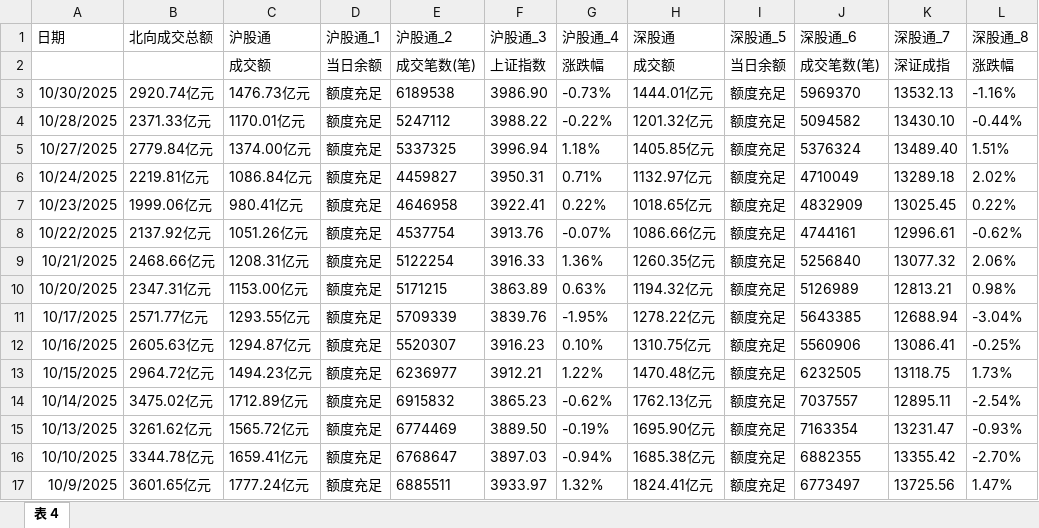
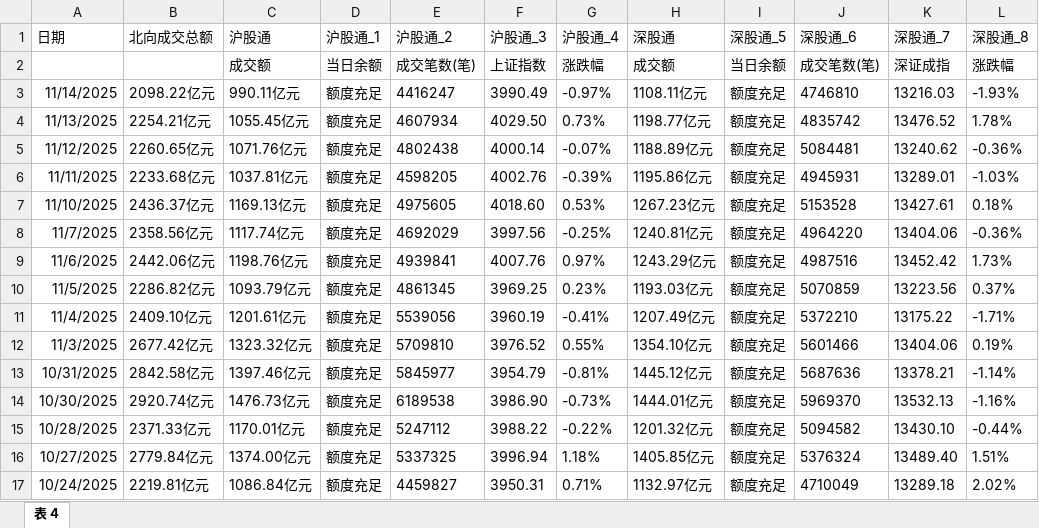
Before and after one commit to oficcejo/aiagents-stock, an Excel workbook: docs/北向数据示例.xlsx, sheet 表 4, drawn as a sheet; only a part is shown; the shorter side is filled out with more unchanged rows; values as stored, in another font and other column widths than the file's, no borders; table styles not drawn; the diff covers the shown part only; the diff names each change by its address in the sheet, - before the commit and + after, or states it on an @@ line.

```diff
--- a/docs/北向数据示例.xlsx (sheet 表 4)
+++ b/docs/北向数据示例.xlsx (sheet 表 4)
+row 3: 11/14/2025 | 2098.22亿元 | 990.11亿元 | 额度充足 | 4416247 | 3990.49 | -0.97% | 1108.11亿元 | 额度充足 | 4746810 | 13216.03 | -1.93%
+row 4: 11/13/2025 | 2254.21亿元 | 1055.45亿元 | 额度充足 | 4607934 | 4029.50 | 0.73% | 1198.77亿元 | 额度充足 | 4835742 | 13476.52 | 1.78%
+row 5: 11/12/2025 | 2260.65亿元 | 1071.76亿元 | 额度充足 | 4802438 | 4000.14 | -0.07% | 1188.89亿元 | 额度充足 | 5084481 | 13240.62 | -0.36%
+row 6: 11/11/2025 | 2233.68亿元 | 1037.81亿元 | 额度充足 | 4598205 | 4002.76 | -0.39% | 1195.86亿元 | 额度充足 | 4945931 | 13289.01 | -1.03%
+row 7: 11/10/2025 | 2436.37亿元 | 1169.13亿元 | 额度充足 | 4975605 | 4018.60 | 0.53% | 1267.23亿元 | 额度充足 | 5153528 | 13427.61 | 0.18%
+row 8: 11/7/2025 | 2358.56亿元 | 1117.74亿元 | 额度充足 | 4692029 | 3997.56 | -0.25% | 1240.81亿元 | 额度充足 | 4964220 | 13404.06 | -0.36%
+row 9: 11/6/2025 | 2442.06亿元 | 1198.76亿元 | 额度充足 | 4939841 | 4007.76 | 0.97% | 1243.29亿元 | 额度充足 | 4987516 | 13452.42 | 1.73%
+row 10: 11/5/2025 | 2286.82亿元 | 1093.79亿元 | 额度充足 | 4861345 | 3969.25 | 0.23% | 1193.03亿元 | 额度充足 | 5070859 | 13223.56 | 0.37%
+row 11: 11/4/2025 | 2409.10亿元 | 1201.61亿元 | 额度充足 | 5539056 | 3960.19 | -0.41% | 1207.49亿元 | 额度充足 | 5372210 | 13175.22 | -1.71%
+row 12: 11/3/2025 | 2677.42亿元 | 1323.32亿元 | 额度充足 | 5709810 | 3976.52 | 0.55% | 1354.10亿元 | 额度充足 | 5601466 | 13404.06 | 0.19%
+row 13: 10/31/2025 | 2842.58亿元 | 1397.46亿元 | 额度充足 | 5845977 | 3954.79 | -0.81% | 1445.12亿元 | 额度充足 | 5687636 | 13378.21 | -1.14%
```
Also changed, not shown: 11 removed rows elsewhere in this sheet, 9 other files.
